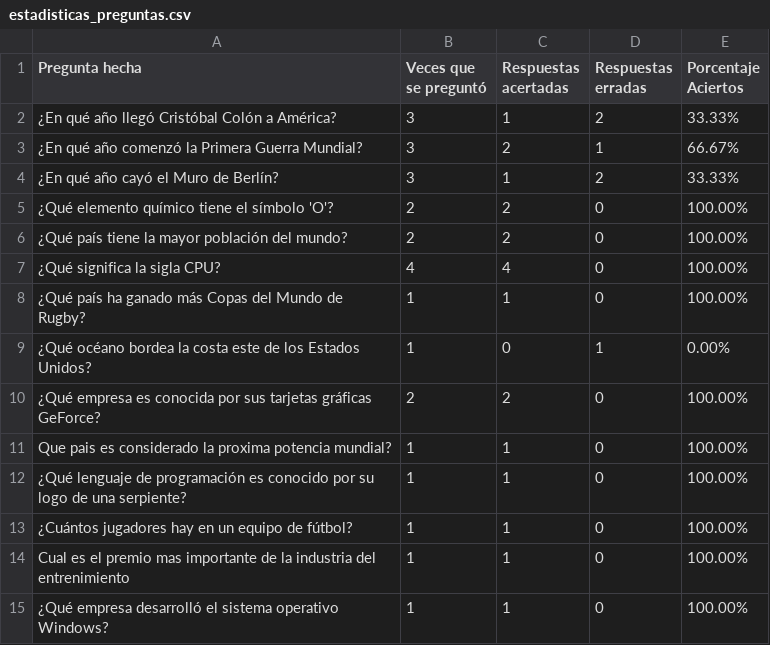
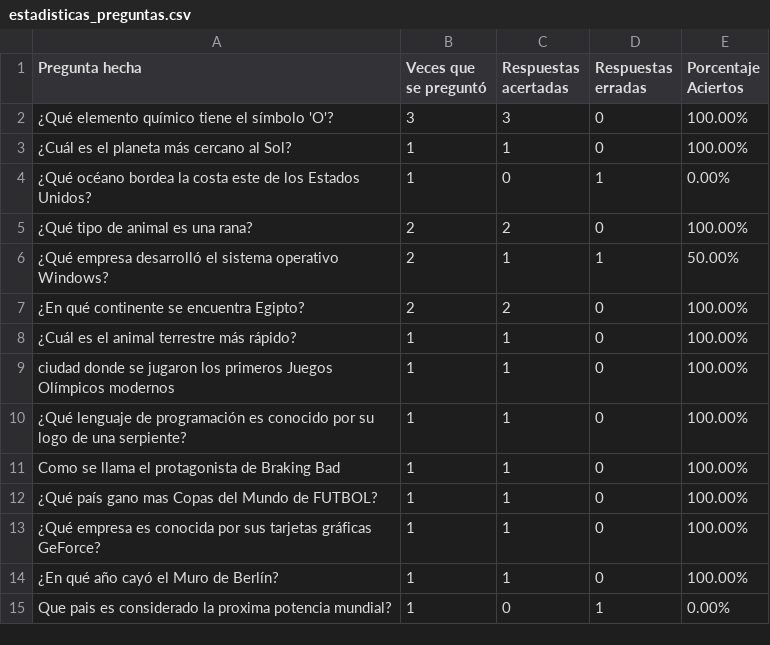
Before and after one commit to LautaroMoro/Mila-Napo, a CSV file: estadisticas_preguntas.csv, drawn as a sheet.

```diff
--- a/estadisticas_preguntas.csv
+++ b/estadisticas_preguntas.csv
@@ -1,15 +1,15 @@
 Pregunta hecha,Veces que se preguntó,Respuestas acertadas,Respuestas erradas,Porcentaje Aciertos
-¿En qué año llegó Cristóbal Colón a América?,3,1,2,33.33%
-¿En qué año comenzó la Primera Guerra Mundial?,3,2,1,66.67%
-¿En qué año cayó el Muro de Berlín?,3,1,2,33.33%
-¿Qué elemento químico tiene el símbolo 'O'?,2,2,0,100.00%
-¿Qué país tiene la mayor población del mundo?,2,2,0,100.00%
-¿Qué significa la sigla CPU?,4,4,0,100.00%
-¿Qué país ha ganado más Copas del Mundo de Rugby?,1,1,0,100.00%
+¿Qué elemento químico tiene el símbolo 'O'?,3,3,0,100.00%
+¿Cuál es el planeta más cercano al Sol?,1,1,0,100.00%
 ¿Qué océano bordea la costa este de los Estados Unidos?,1,0,1,0.00%
-¿Qué empresa es conocida por sus tarjetas gráficas GeForce?,2,2,0,100.00%
-Que pais es considerado la proxima potencia mundial?,1,1,0,100.00%
+¿Qué tipo de animal es una rana?,2,2,0,100.00%
+¿Qué empresa desarrolló el sistema operativo Windows?,2,1,1,50.00%
+¿En qué continente se encuentra Egipto?,2,2,0,100.00%
+¿Cuál es el animal terrestre más rápido?,1,1,0,100.00%
+ciudad donde se jugaron los primeros Juegos Olímpicos modernos,1,1,0,100.00%
 ¿Qué lenguaje de programación es conocido por su logo de una serpiente?,1,1,0,100.00%
-¿Cuántos jugadores hay en un equipo de fútbol?,1,1,0,100.00%
-Cual es el premio mas importante de la industria del entrenimiento,1,1,0,100.00%
-¿Qué empresa desarrolló el sistema operativo Windows?,1,1,0,100.00%
+Como se llama el protagonista de Braking Bad,1,1,0,100.00%
+¿Qué país gano mas Copas del Mundo de FUTBOL?,1,1,0,100.00%
+¿Qué empresa es conocida por sus tarjetas gráficas GeForce?,1,1,0,100.00%
+¿En qué año cayó el Muro de Berlín?,1,1,0,100.00%
+Que pais es considerado la proxima potencia mundial?,1,0,1,0.00%
```
Also changed, not shown: ranking.csv, 2 other files.
